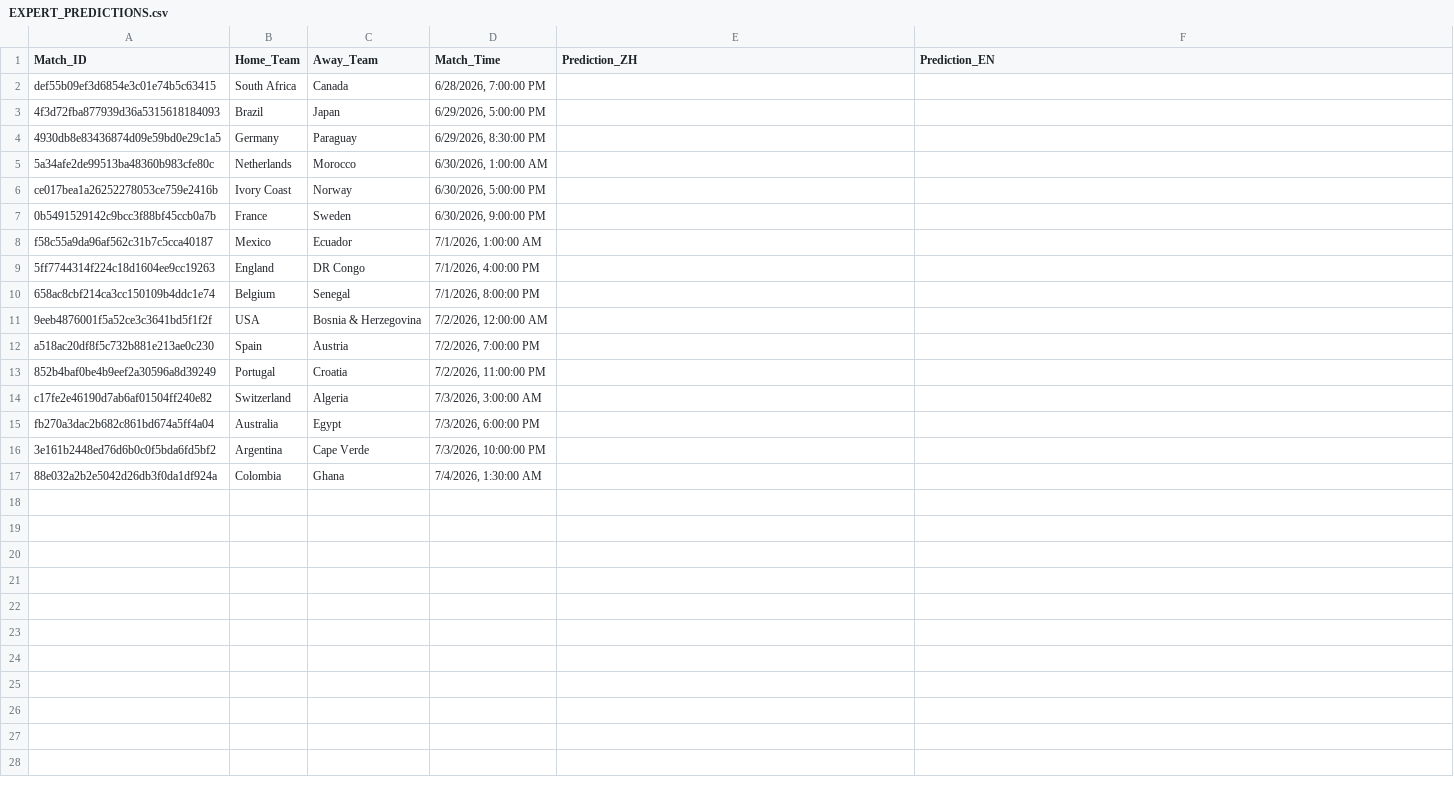
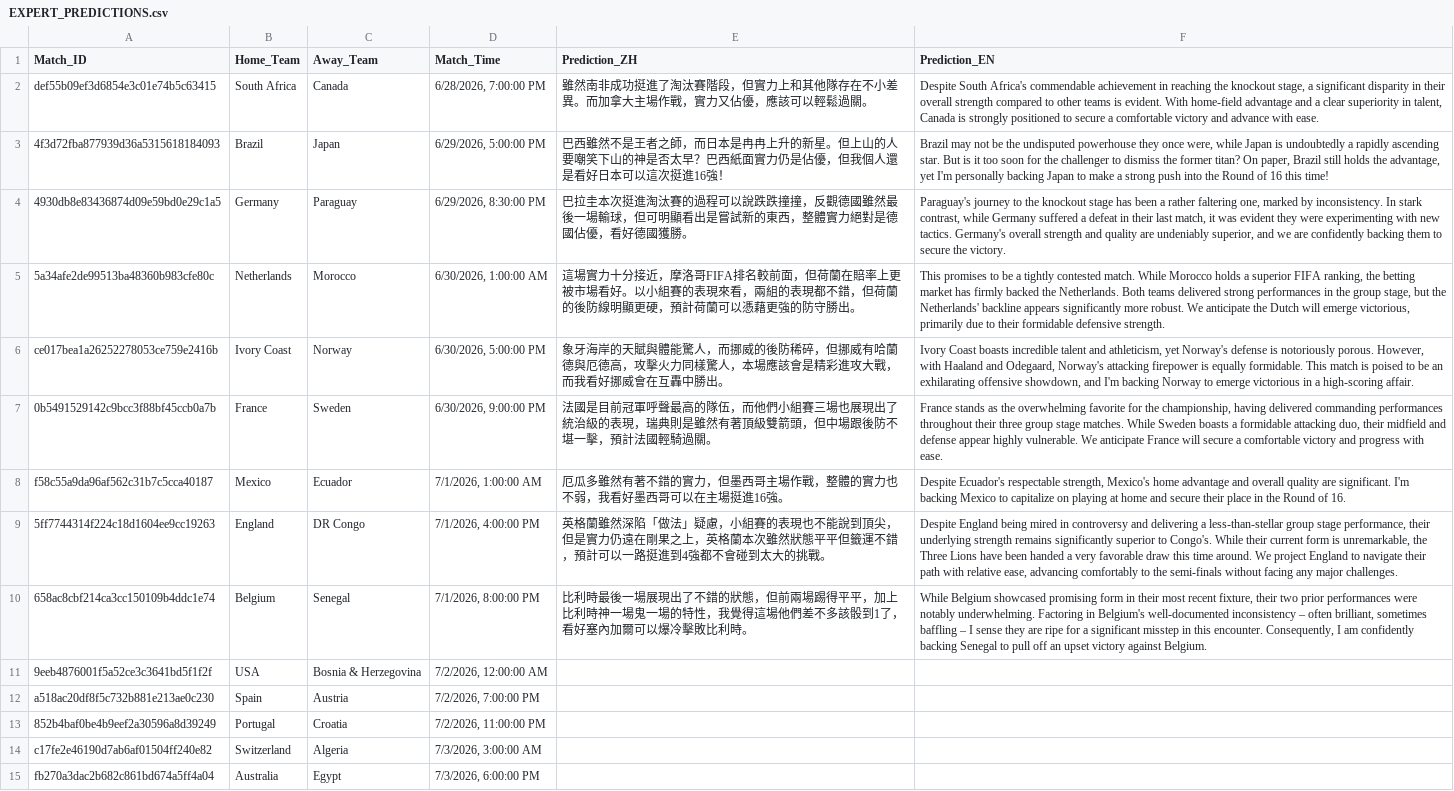
Before and after one commit to eugeneyu-dotcom/thebigbet, a CSV file: EXPERT_PREDICTIONS.csv, drawn as a sheet; only a part is shown; the shorter side is filled out with more unchanged rows.

```diff
--- a/EXPERT_PREDICTIONS.csv
+++ b/EXPERT_PREDICTIONS.csv
@@ -1,11 +1,11 @@
 Match_ID,Home_Team,Away_Team,Match_Time,Prediction_ZH,Prediction_EN
-def55b09ef3d6854e3c01e74b5c63415,South Africa,Canada,"6/28/2026, 7:00:00 PM",,
-4f3d72fba877939d36a5315618184093,Brazil,Japan,"6/29/2026, 5:00:00 PM",,
-4930db8e83436874d09e59bd0e29c1a5,Germany,Paraguay,"6/29/2026, 8:30:00 PM",,
-5a34afe2de99513ba48360b983cfe80c,Netherlands,Morocco,"6/30/2026, 1:00:00 AM",,
-ce017bea1a26252278053ce759e2416b,Ivory Coast,Norway,"6/30/2026, 5:00:00 PM",,
-0b5491529142c9bcc3f88bf45ccb0a7b,France,Sweden,"6/30/2026, 9:00:00 PM",,
-f58c55a9da96af562c31b7c5cca40187,Mexico,Ecuador,"7/1/2026, 1:00:00 AM",,
-5ff7744314f224c18d1604ee9cc19263,England,DR Congo,"7/1/2026, 4:00:00 PM",,
-658ac8cbf214ca3cc150109b4ddc1e74,Belgium,Senegal,"7/1/2026, 8:00:00 PM",,
+def55b09ef3d6854e3c01e74b5c63415,South Africa,Canada,"6/28/2026, 7:00:00 PM",雖然南非成功挺進了淘汰賽階段，但實力上和其他隊存在不小差異。而加拿大主場作戰，實力又佔優，應該可以輕鬆過關。,"Despite South Africa's commendable achievement in reaching the knockout stage, a significant disparity in their overall strength compared to other teams is evident. With home-field advantage and a clear superiority in talent, Canada is strongly positioned to secure a comfortable victory and advance with ease."
+4f3d72fba877939d36a5315618184093,Brazil,Japan,"6/29/2026, 5:00:00 PM",巴西雖然不是王者之師，而日本是冉冉上升的新星。但上山的人要嘲笑下山的神是否太早？巴西紙面實力仍是佔優，但我個人還是看好日本可以這次挺進16強！,"Brazil may not be the undisputed powerhouse they once were, while Japan is undoubtedly a rapidly ascending star. But is it too soon for the challenger to dismiss the former titan? On paper, Brazil still holds the advantage, yet I'm personally backing Japan to make a strong push into the Round of 16 this time!"
+4930db8e83436874d09e59bd0e29c1a5,Germany,Paraguay,"6/29/2026, 8:30:00 PM",巴拉圭本次挺進淘汰賽的過程可以說跌跌撞撞，反觀德國雖然最後一場輸球，但可明顯看出是嘗試新的東西，整體實力絕對是德國佔優，看好德國獲勝。,"Paraguay's journey to the knockout stage has been a rather faltering one, marked by inconsistency. In stark contrast, while Germany suffered a defeat in their last match, it was evident they were experimenting with new tactics. Germany's overall strength and quality are undeniably superior, and we are confidently backing them to secure the victory."
+5a34afe2de99513ba48360b983cfe80c,Netherlands,Morocco,"6/30/2026, 1:00:00 AM",這場實力十分接近，摩洛哥FIFA排名較前面，但荷蘭在賠率上更被市場看好。以小組賽的表現來看，兩組的表現都不錯，但荷蘭的後防線明顯更硬，預計荷蘭可以憑藉更強的防守勝出。,"This promises to be a tightly contested match. While Morocco holds a superior FIFA ranking, the betting market has firmly backed the Netherlands. Both teams delivered strong performances in the group stage, but the Netherlands' backline appears significantly more robust. We anticipate the Dutch will emerge victorious, primarily due to their formidable defensive strength."
+ce017bea1a26252278053ce759e2416b,Ivory Coast,Norway,"6/30/2026, 5:00:00 PM",象牙海岸的天賦與體能驚人，而挪威的後防稀碎，但挪威有哈蘭德與厄德高，攻擊火力同樣驚人，本場應該會是精彩進攻大戰，而我看好挪威會在互轟中勝出。,"Ivory Coast boasts incredible talent and athleticism, yet Norway's defense is notoriously porous. However, with Haaland and Odegaard, Norway's attacking firepower is equally formidable. This match is poised to be an exhilarating offensive showdown, and I'm backing Norway to emerge victorious in a high-scoring affair."
+0b5491529142c9bcc3f88bf45ccb0a7b,France,Sweden,"6/30/2026, 9:00:00 PM",法國是目前冠軍呼聲最高的隊伍，而他們小組賽三場也展現出了統治級的表現，瑞典則是雖然有著頂級雙箭頭，但中場跟後防不堪一擊，預計法國輕騎過關。,"France stands as the overwhelming favorite for the championship, having delivered commanding performances throughout their three group stage matches. While Sweden boasts a formidable attacking duo, their midfield and defense appear highly vulnerable. We anticipate France will secure a comfortable victory and progress with ease."
+f58c55a9da96af562c31b7c5cca40187,Mexico,Ecuador,"7/1/2026, 1:00:00 AM",厄瓜多雖然有著不錯的實力，但墨西哥主場作戰，整體的實力也不弱，我看好墨西哥可以在主場挺進16強。,"Despite Ecuador's respectable strength, Mexico's home advantage and overall quality are significant. I'm backing Mexico to capitalize on playing at home and secure their place in the Round of 16."
+5ff7744314f224c18d1604ee9cc19263,England,DR Congo,"7/1/2026, 4:00:00 PM",英格蘭雖然深陷「做法」疑慮，小組賽的表現也不能說到頂尖，但是實力仍遠在剛果之上，英格蘭本次雖然狀態平平但籤運不錯，預計可以一路挺進到4強都不會碰到太大的挑戰。,"Despite England being mired in controversy and delivering a less-than-stellar group stage performance, their underlying strength remains significantly superior to Congo's. While their current form is unremarkable, the Three Lions have been handed a very favorable draw this time around. We project England to navigate their path with relative ease, advancing comfortably to the semi-finals without facing any major challenges."
+658ac8cbf214ca3cc150109b4ddc1e74,Belgium,Senegal,"7/1/2026, 8:00:00 PM",比利時最後一場展現出了不錯的狀態，但前兩場踢得平平，加上比利時神一場鬼一場的特性，我覺得這場他們差不多該骰到1了，看好塞內加爾可以爆冷擊敗比利時。,"While Belgium showcased promising form in their most recent fixture, their two prior performances were notably underwhelming. Factoring in Belgium's well-documented inconsistency – often brilliant, sometimes baffling – I sense they are ripe for a significant misstep in this encounter. Consequently, I am confidently backing Senegal to pull off an upset victory against Belgium."
 9eeb4876001f5a52ce3c3641bd5f1f2f,USA,Bosnia & Herzegovina,"7/2/2026, 12:00:00 AM",,
```
Also changed, not shown: 4 other files.
